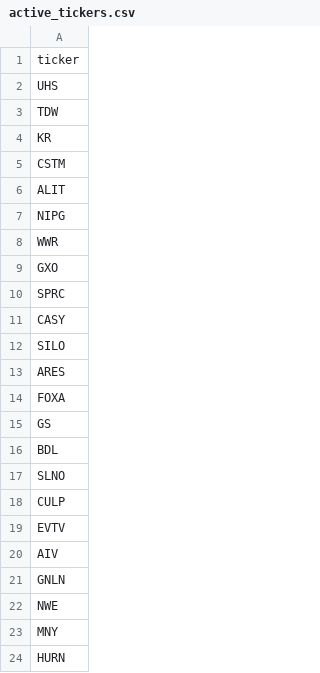
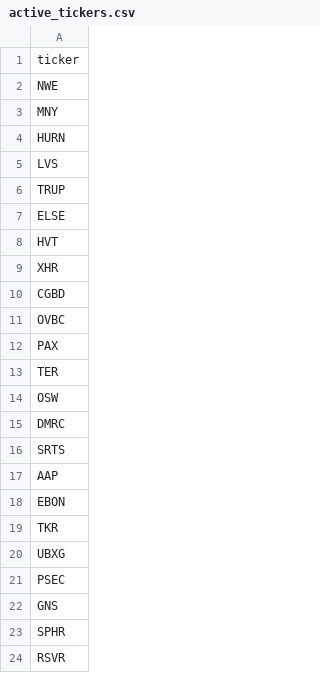
Before and after one commit to michaellaret7/ProphitAI-Backend, a CSV file: app/core/foundry/active_tickers.csv, drawn as a sheet; only a part is shown; the shorter side is filled out with more unchanged rows; the diff names each change by its address in the sheet, - before the commit and + after, or states it on an @@ line.

```diff
--- a/app/core/foundry/active_tickers.csv
+++ b/app/core/foundry/active_tickers.csv
-row 2: UHS
-row 3: TDW
-row 4: KR
-row 5: CSTM
-row 6: ALIT
-row 7: NIPG
-row 8: WWR
-row 9: GXO
-row 10: SPRC
-row 11: CASY
-row 12: SILO
-row 13: ARES
-row 14: FOXA
-row 15: GS
-row 16: BDL
-row 17: SLNO
-row 18: CULP
-row 19: EVTV
-row 20: AIV
-row 21: GNLN
```
Also changed, not shown: 3 other files.
